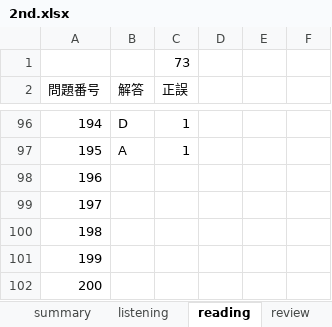
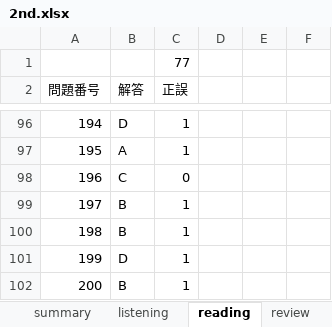
Before and after one commit to Shinichi0713/english-study, an Excel workbook: l_r/2nd.xlsx, sheet reading, drawn as a sheet; only a part is shown, gaps mark what is left out; values as stored, in another font and other column widths than the file's, no borders; the diff names each change by its address in the sheet, - before the commit and + after, or states it on an @@ line.

Commit message:
up

```diff
--- a/l_r/2nd.xlsx (sheet reading)
+++ b/l_r/2nd.xlsx (sheet reading)
-C1 (正誤): 73
+C1 (正誤): 77
-B98 (解答): (empty)
+B98 (解答): C
-C98 (正誤): (empty)
+C98 (正誤): 0
-B99:B100 (解答): (empty)
+B99:B100 (解答): B
-C99:C102 (正誤): (empty)
+C99:C102 (正誤): 1
-B101 (解答): (empty)
+B101 (解答): D
-B102 (解答): (empty)
+B102 (解答): B
```
Also changed, not shown: sheet summary.
